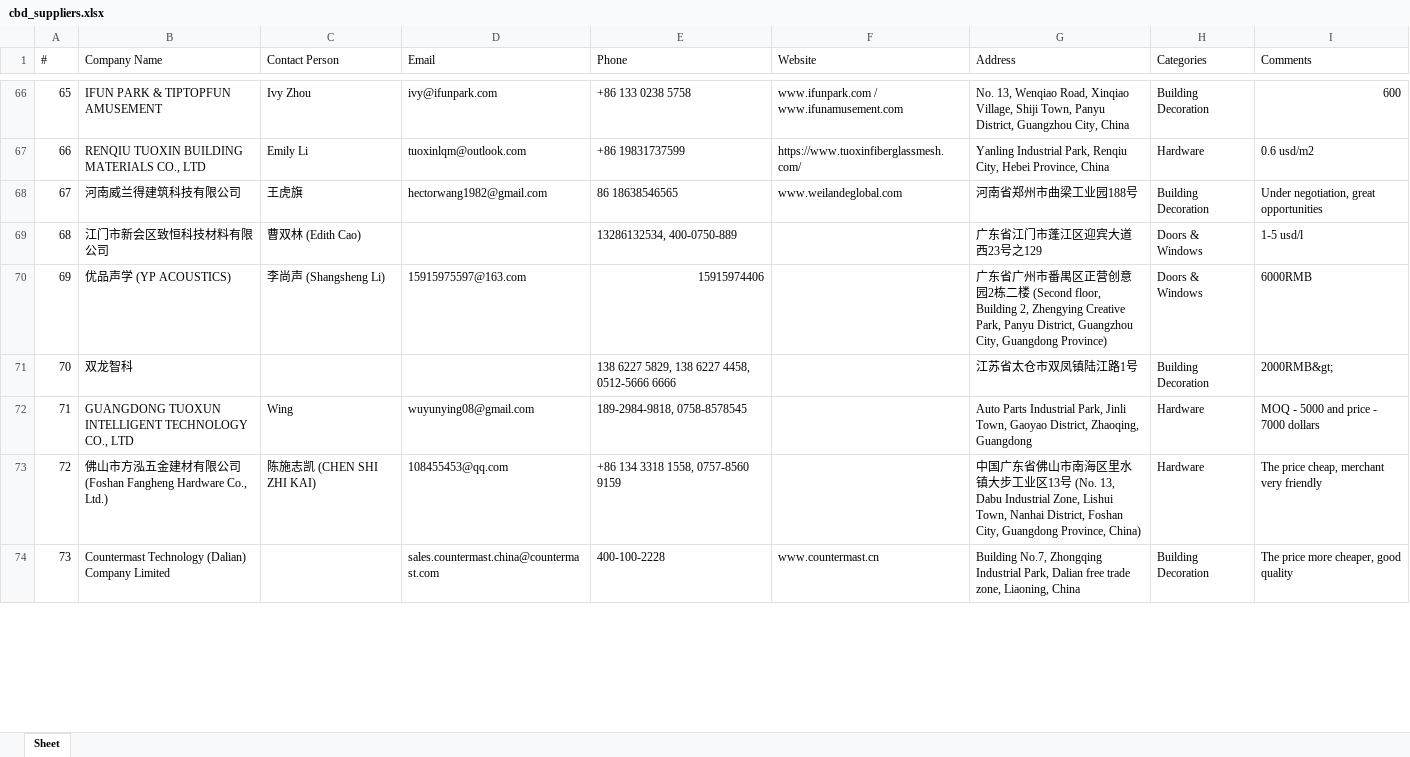
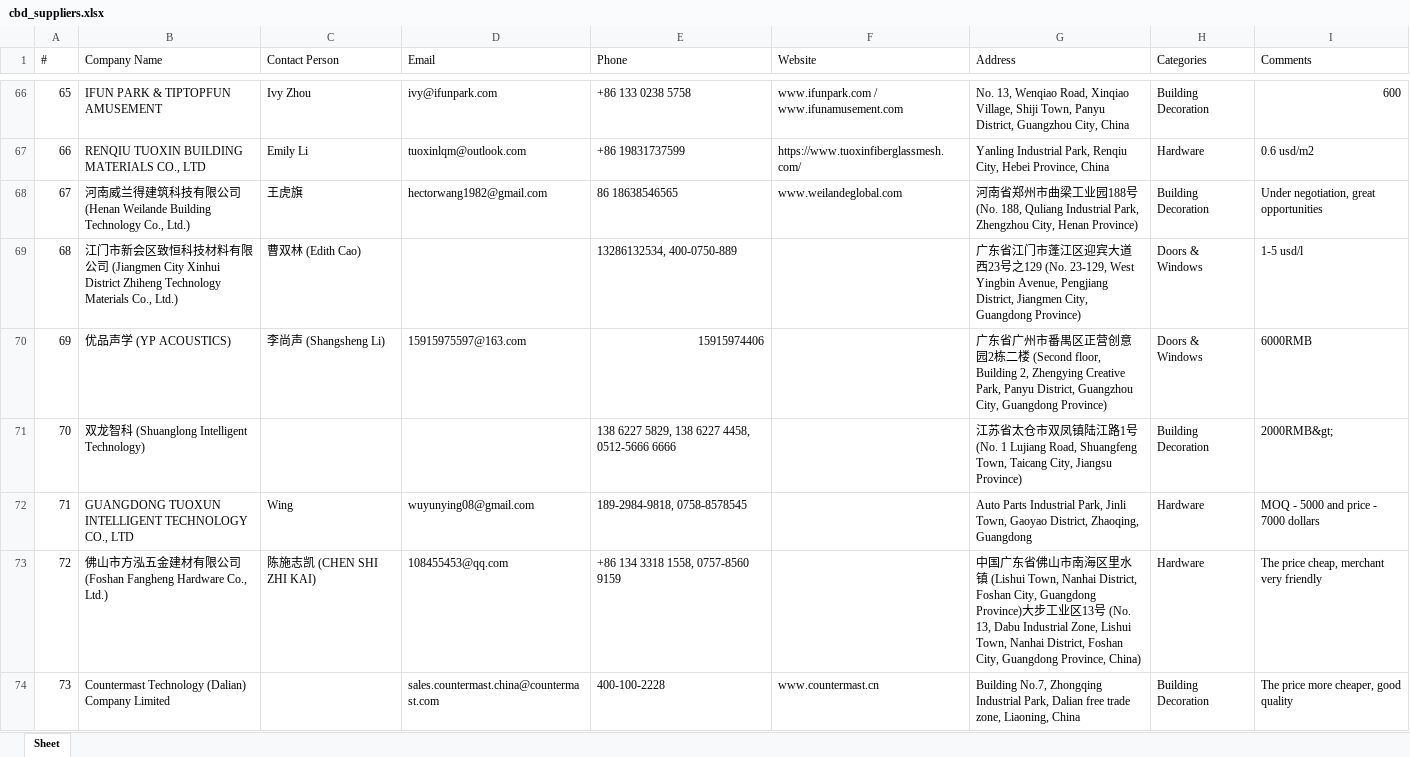
Before and after one commit to slavenator2/expo-catalog, an Excel workbook: cbd-catalog/cbd_suppliers.xlsx, sheet Sheet, drawn as a sheet; only a part is shown, gaps mark what is left out; values as stored, in another font and other column widths than the file's, no cell formats; the diff covers the shown part only; the diff names each change by its address in the sheet, - before the commit and + after, or states it on an @@ line.

Commit message:
CBD: translate all Chinese chars + format Excel

```diff
--- a/cbd-catalog/cbd_suppliers.xlsx (sheet Sheet)
+++ b/cbd-catalog/cbd_suppliers.xlsx (sheet Sheet)
-B68 (Company Name): 河南威兰得建筑科技有限公司
+B68 (Company Name): 河南威兰得建筑科技有限公司 (Henan Weilande Building Technology Co., Ltd.)
-G68 (Address): …业园188号
+G68 (Address): …业园188号 (No. 188, Quliang Industrial Park, Zhengzhou City, Henan Province)
-B69 (Company Name): …有限公司
+B69 (Company Name): …有限公司 (Jiangmen City Xinhui District Zhiheng Technology Materials Co., Ltd.)
-G69 (Address): …23号之129
+G69 (Address): …23号之129 (No. 23-129, West Yingbin Avenue, Pengjiang District, Jiangmen City, Guangdong Province)
-B71 (Company Name): 双龙智科
+B71 (Company Name): 双龙智科 (Shuanglong Intelligent Technology)
-G71 (Address): …江路1号
+G71 (Address): …江路1号 (No. 1 Lujiang Road, Shuangfeng Town, Taicang City, Jiangsu Province)
-G73 (Address): …水镇大步…
+G73 (Address): …水镇 (Lishui Town, Nanhai District, Foshan City, Guangdong Province)大步…
```
Also changed, not shown: 77 edited cells elsewhere in this sheet, cell formats, 4 other files.
